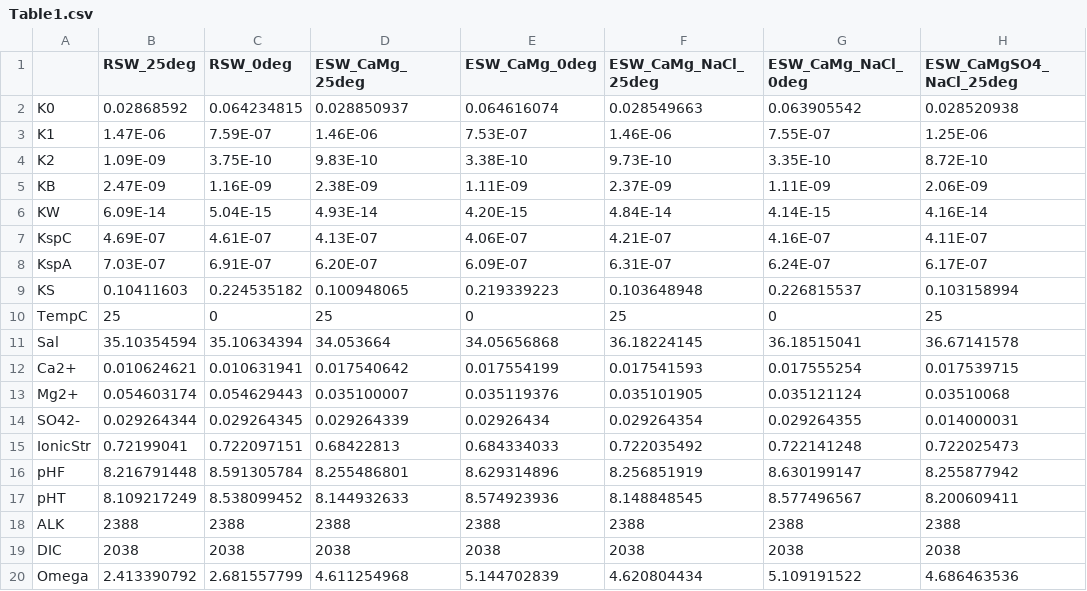
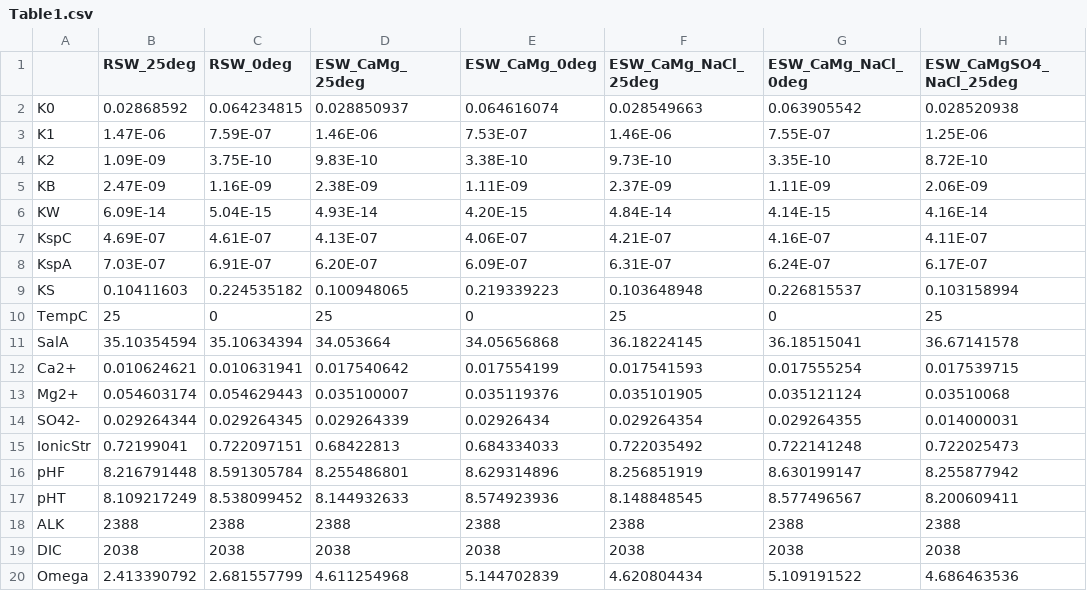
Before and after one commit to TerraGaney/paleoseawater, a CSV file: MarChemSpec-output-processing/Table1.csv, drawn as a sheet; only a part is shown; the diff names each change by its address in the sheet, - before the commit and + after, or states it on an @@ line.

Commit message:
Finishing README + small updates to processing

```diff
--- a/MarChemSpec-output-processing/Table1.csv
+++ b/MarChemSpec-output-processing/Table1.csv
-A11: Sal
+A11: SalA
```
Also changed, not shown: 2 other files.
